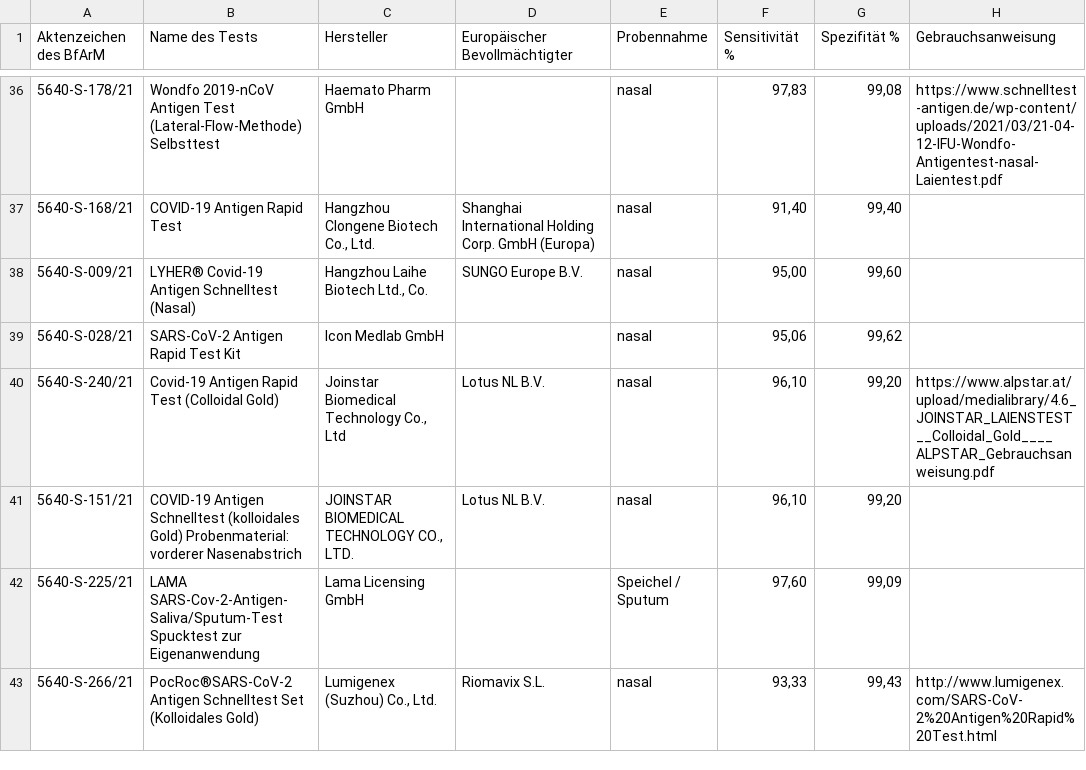
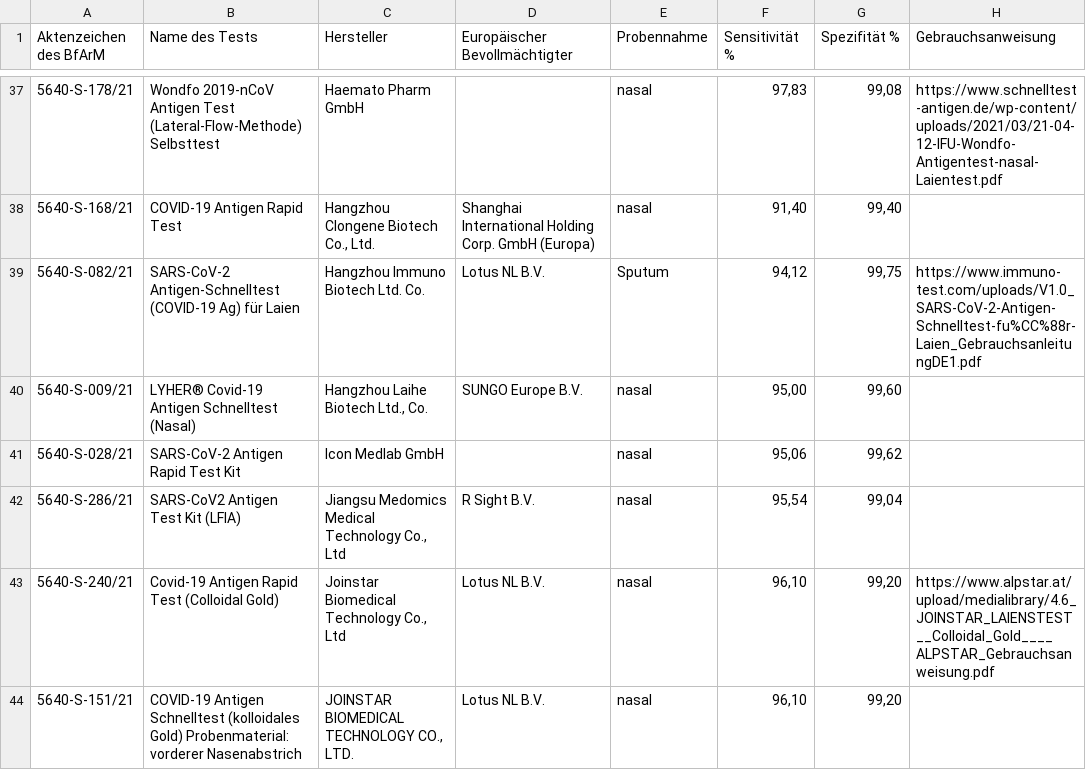
Before and after one commit to lenaschimmel/schnelltestrechner, a CSV file: src_data/selftests.csv, drawn as a sheet; only a part is shown, gaps mark what is left out; the shorter side is filled out with more unchanged rows; the diff covers the shown part only; the diff names each change by its address in the sheet, - before the commit and + after, or states it on an @@ line.

Commit message:
Data update.

```diff
--- a/src_data/selftests.csv
+++ b/src_data/selftests.csv
+row 39: 5640-S-082/21 | SARS-CoV-2 Antigen-Schnelltest (COVID-19 Ag) für Laien | Hangzhou Immuno Biotech Ltd. Co. | Lotus NL B.V. | Sputum | 94,12 | 99,75 | https://www.immuno-test.com/uploads/V1.0_SARS-CoV-2-Antigen-Schnelltest-fu%CC%88r-Laien_GebrauchsanleitungDE1.pdf
+row 42: 5640-S-286/21 | SARS-CoV2 Antigen Test Kit (LFIA) | Jiangsu Medomics Medical Technology Co., Ltd | R Sight B.V. | nasal | 95,54 | 99,04
```
Also changed, not shown: 6 added rows, 4 removed rows, 1 moved row and 3 edited cells elsewhere in this file, 3 other files.
